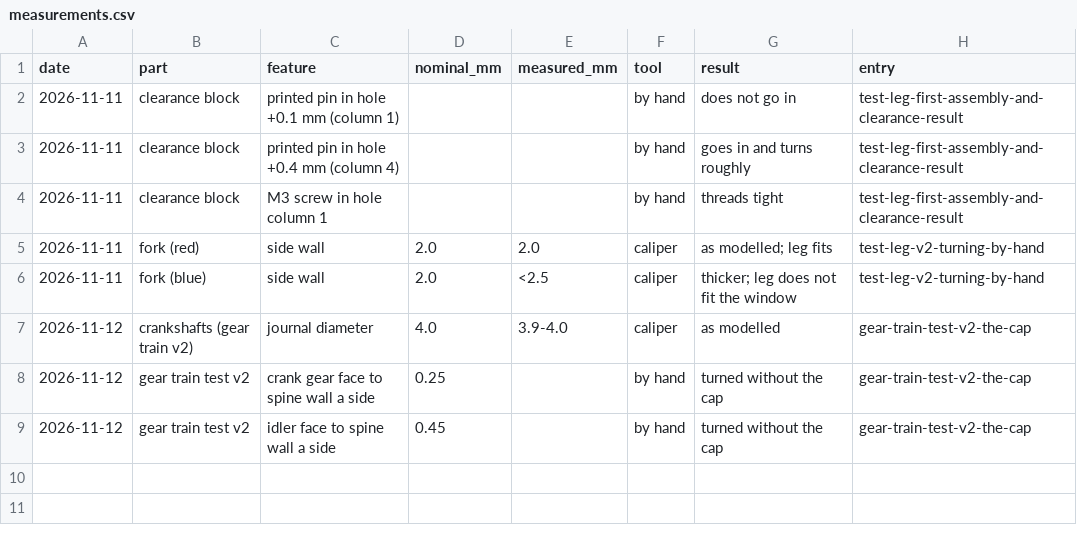
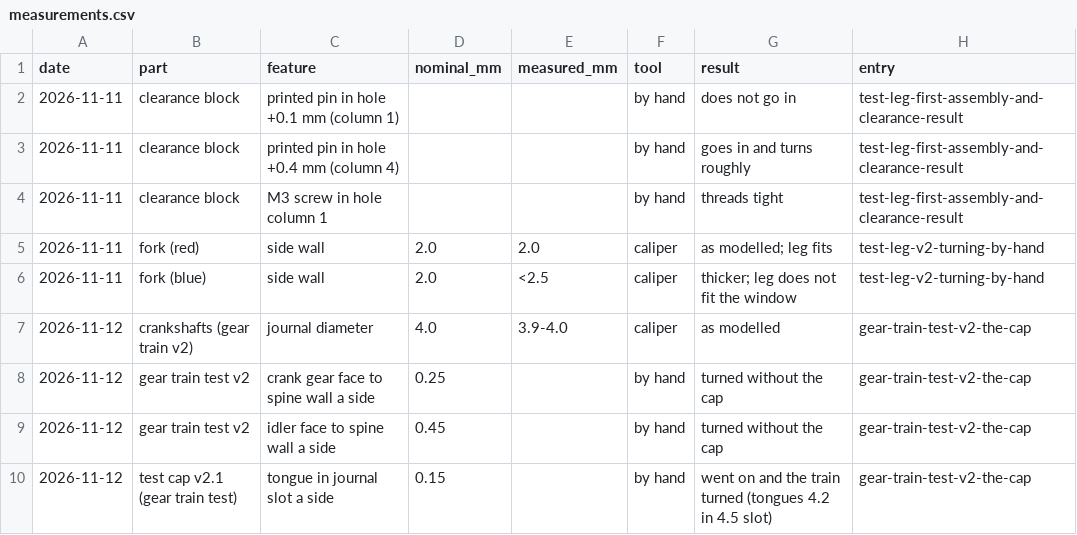
Before and after one commit to Morante-robotics/spider-bot-replica, a CSV file: measurements.csv, drawn as a sheet.

```diff
--- a/measurements.csv
+++ b/measurements.csv
@@ -9 +9,2 @@ date,part,feature,nominal_mm,measured_mm,tool,result,entry
 2026-11-12,gear train test v2,idler face to spine wall a side,0.45,,by hand,turned without the cap,gear-train-test-v2-the-cap
+2026-11-12,test cap v2.1 (gear train test),tongue in journal slot a side,0.15,,by hand,went on and the train turned (tongues 4.2 in 4.5 slot),gear-train-test-v2-the-cap
```
Also changed, not shown: 19 other files.
